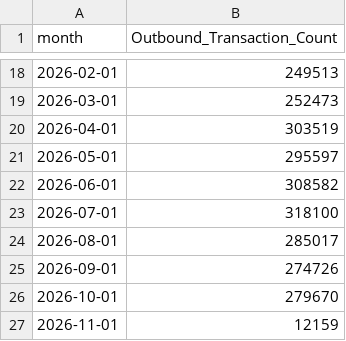
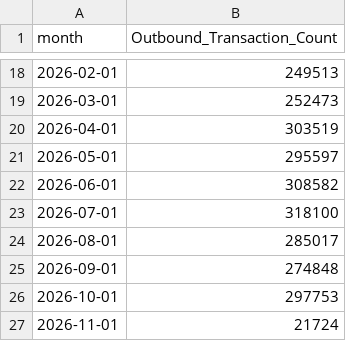
Before and after one commit to xth3ory/Posit-Sample, a CSV file: outbound.csv, drawn as a sheet; only a part is shown, gaps mark what is left out.

```diff
--- a/outbound.csv
+++ b/outbound.csv
@@ -24,4 +24,4 @@ month,Outbound_Transaction_Count
 2026-08-01,285017
-2026-09-01,274726
-2026-10-01,279670
-2026-11-01,12159
+2026-09-01,274848
+2026-10-01,297753
+2026-11-01,21724
```
Also changed, not shown: inbound.csv.
